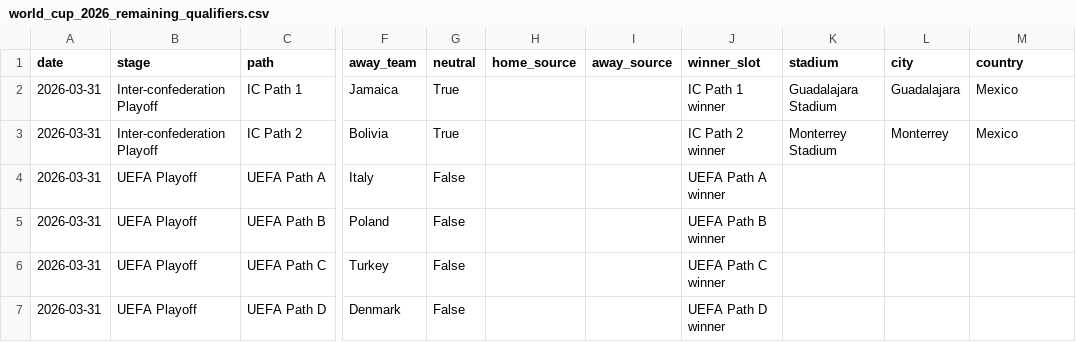
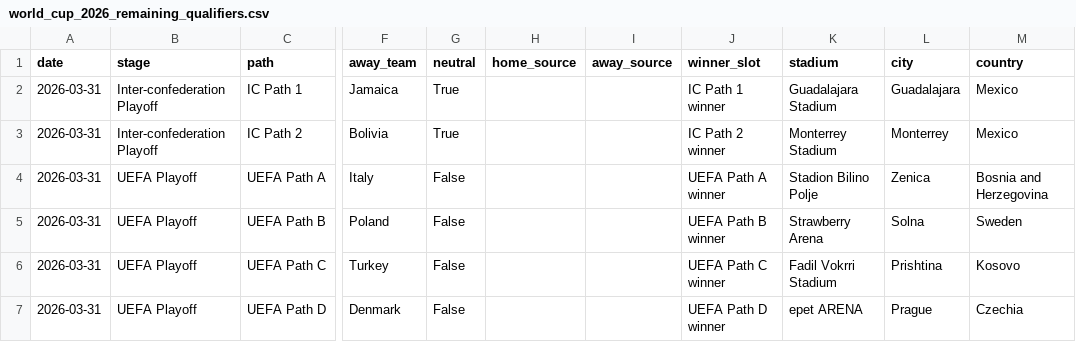
Before and after one commit to rwarneke/football_model, a CSV file: reference_data/world_cup_2026_remaining_qualifiers.csv, drawn as a sheet; only a part is shown, gaps mark what is left out; the diff names each change by its address in the sheet, - before the commit and + after, or states it on an @@ line.

```diff
--- a/reference_data/world_cup_2026_remaining_qualifiers.csv
+++ b/reference_data/world_cup_2026_remaining_qualifiers.csv
-K4 (stadium): (empty)
+K4 (stadium): Stadion Bilino Polje
-L4 (city): (empty)
+L4 (city): Zenica
-M4 (country): (empty)
+M4 (country): Bosnia and Herzegovina
-K5 (stadium): (empty)
+K5 (stadium): Strawberry Arena
-L5 (city): (empty)
+L5 (city): Solna
-M5 (country): (empty)
+M5 (country): Sweden
-K6 (stadium): (empty)
+K6 (stadium): Fadil Vokrri Stadium
-L6 (city): (empty)
+L6 (city): Prishtina
-M6 (country): (empty)
+M6 (country): Kosovo
-K7 (stadium): (empty)
+K7 (stadium): epet ARENA
-L7 (city): (empty)
+L7 (city): Prague
-M7 (country): (empty)
+M7 (country): Czechia
```
Also changed, not shown: web/public/reference_data/world_cup_2026_remaining_qualifiers.csv, 4 other files.
